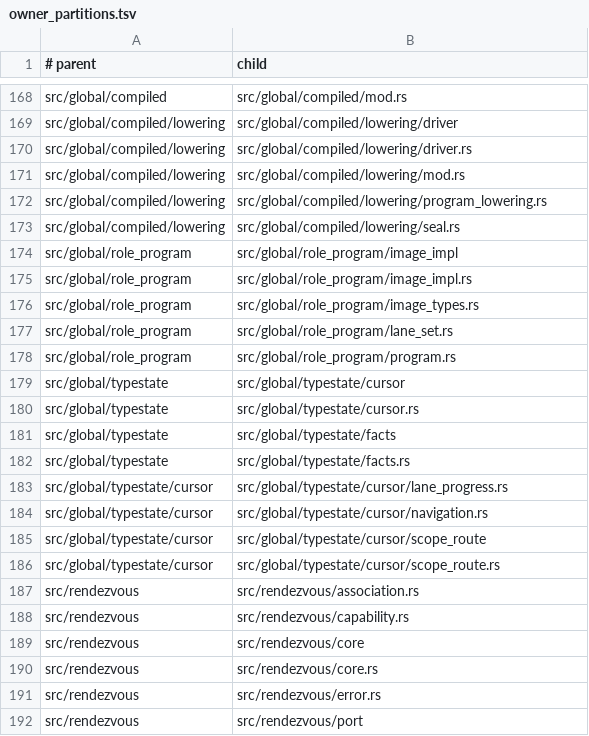
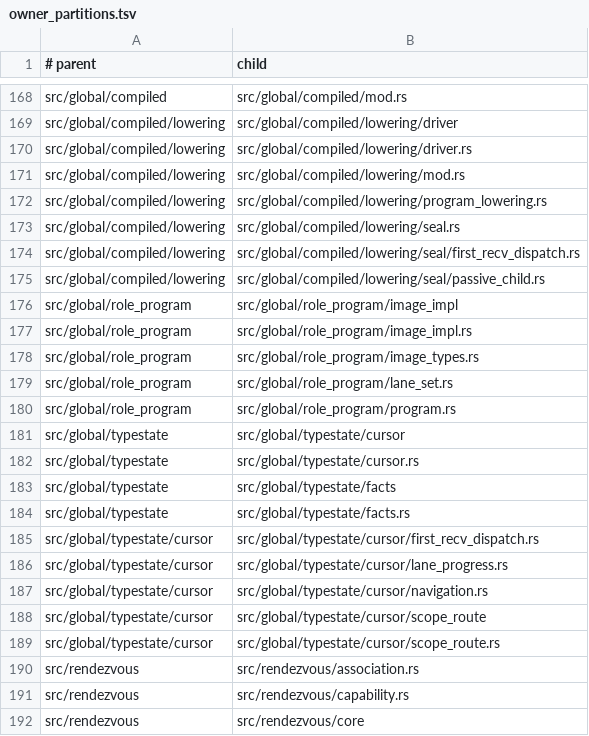
Before and after one commit to hibanaworks/hibana, a TSV file: .github/maintainability/owner_partitions.tsv, drawn as a sheet; only a part is shown, gaps mark what is left out; the shorter side is filled out with more unchanged rows.

```diff
--- a/.github/maintainability/owner_partitions.tsv
+++ b/.github/maintainability/owner_partitions.tsv
@@ -173,2 +173,4 @@ src/global/compiled/lowering	src/global/compiled/lowering/program_lowering.rs
 src/global/compiled/lowering	src/global/compiled/lowering/seal.rs
+src/global/compiled/lowering	src/global/compiled/lowering/seal/first_recv_dispatch.rs
+src/global/compiled/lowering	src/global/compiled/lowering/seal/passive_child.rs
 src/global/role_program	src/global/role_program/image_impl
@@ -182,2 +184,3 @@ src/global/typestate	src/global/typestate/facts
 src/global/typestate	src/global/typestate/facts.rs
+src/global/typestate/cursor	src/global/typestate/cursor/first_recv_dispatch.rs
 src/global/typestate/cursor	src/global/typestate/cursor/lane_progress.rs
```
Also changed, not shown: .github/maintainability/owner_aggregate_budget.tsv, .github/maintainability/owner_budget.tsv, 53 other files.
